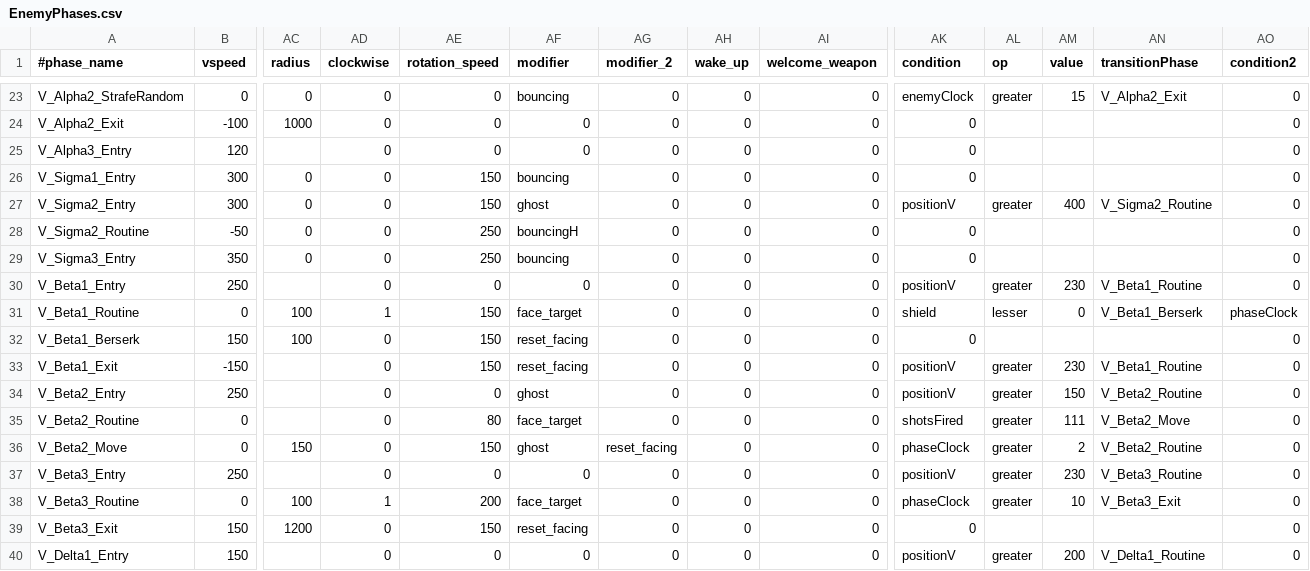
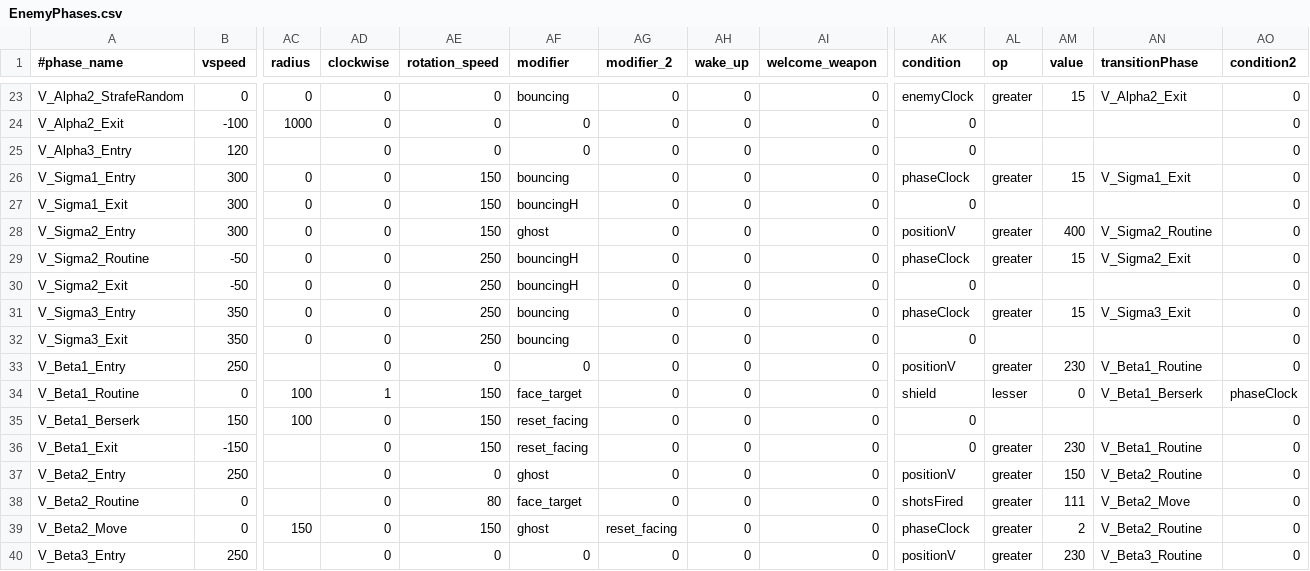
Before and after one commit to StarfighterDevTeam/StarFighter, a CSV file: Unstable/StarFighter/StarFighter/Assets/Scripts/Generated/EnemyPhases.csv, drawn as a sheet; only a part is shown, gaps mark what is left out; the shorter side is filled out with more unchanged rows; addresses are those after the commit; rows hold the shown columns only; the diff names each change by its address in the sheet, - before the commit and + after, or states it on an @@ line.

```diff
--- a/Unstable/StarFighter/StarFighter/Assets/Scripts/Generated/EnemyPhases.csv
+++ b/Unstable/StarFighter/StarFighter/Assets/Scripts/Generated/EnemyPhases.csv
-AK26 (condition): 0
+AK26 (condition): phaseClock
-AL26 (op): (empty)
+AL26 (op): greater
-AM26 (value): (empty)
+AM26 (value): 15
-AN26 (transitionPhase): (empty)
+AN26 (transitionPhase): V_Sigma1_Exit
+row 27: V_Sigma1_Exit | 300 | 0 | 0 | 150 | bouncingH | 0 | 0 | 0 | 0 |  |  |  | 0
-AK29 (condition): 0
+AK29 (condition): phaseClock
-AL29 (op): (empty)
+AL29 (op): greater
-AM29 (value): (empty)
+AM29 (value): 15
-AN29 (transitionPhase): (empty)
+AN29 (transitionPhase): V_Sigma2_Exit
+row 30: V_Sigma2_Exit | -50 | 0 | 0 | 250 | bouncingH | 0 | 0 | 0 | 0 |  |  |  | 0
-AK31 (condition): 0
+AK31 (condition): phaseClock
-AL31 (op): (empty)
+AL31 (op): greater
-AM31 (value): (empty)
+AM31 (value): 15
-AN31 (transitionPhase): (empty)
+AN31 (transitionPhase): V_Sigma3_Exit
+row 32: V_Sigma3_Exit | 350 | 0 | 0 | 250 | bouncing | 0 | 0 | 0 | 0 |  |  |  | 0
-AK36 (condition): positionV
+AK36 (condition): 0
```
Also changed, not shown: Unstable/StarFighter/StarFighter/Assets/Scripts/Generated/Scenes.csv, 25 other files.
